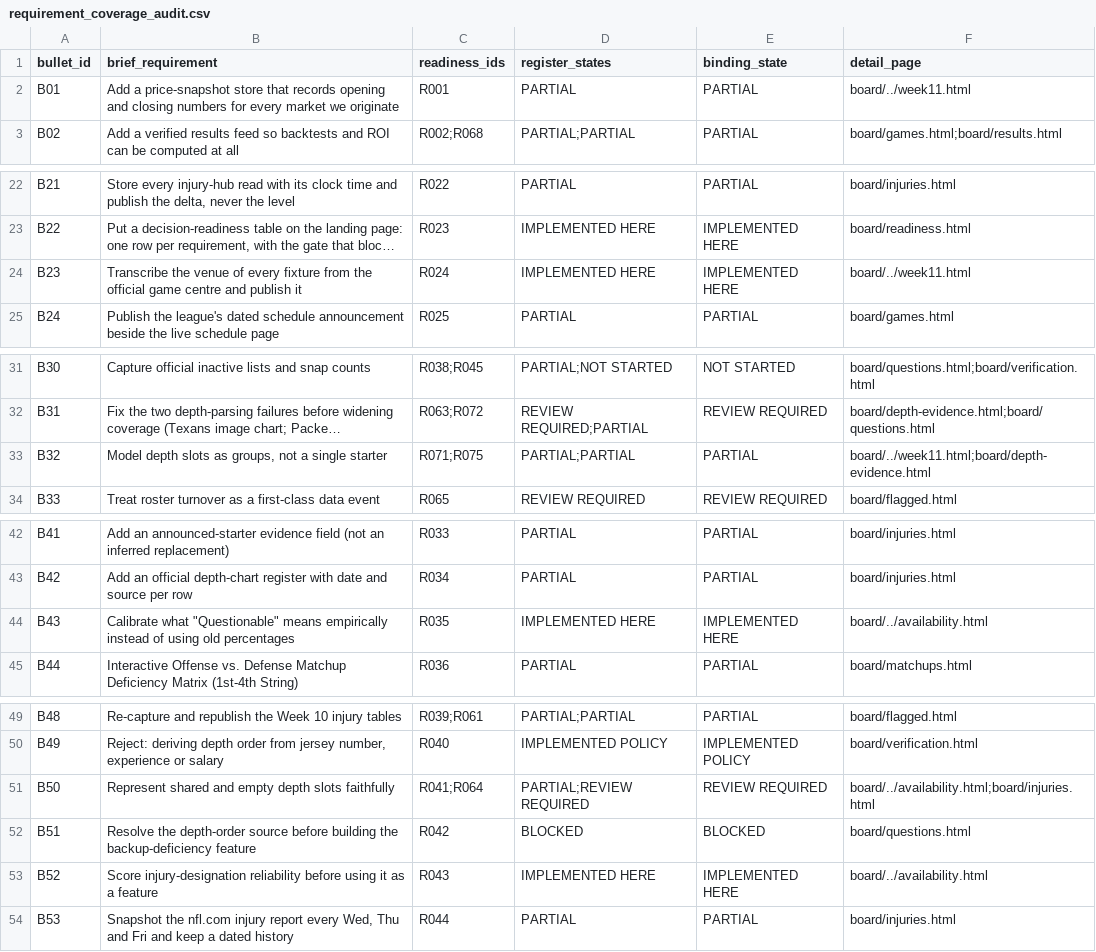
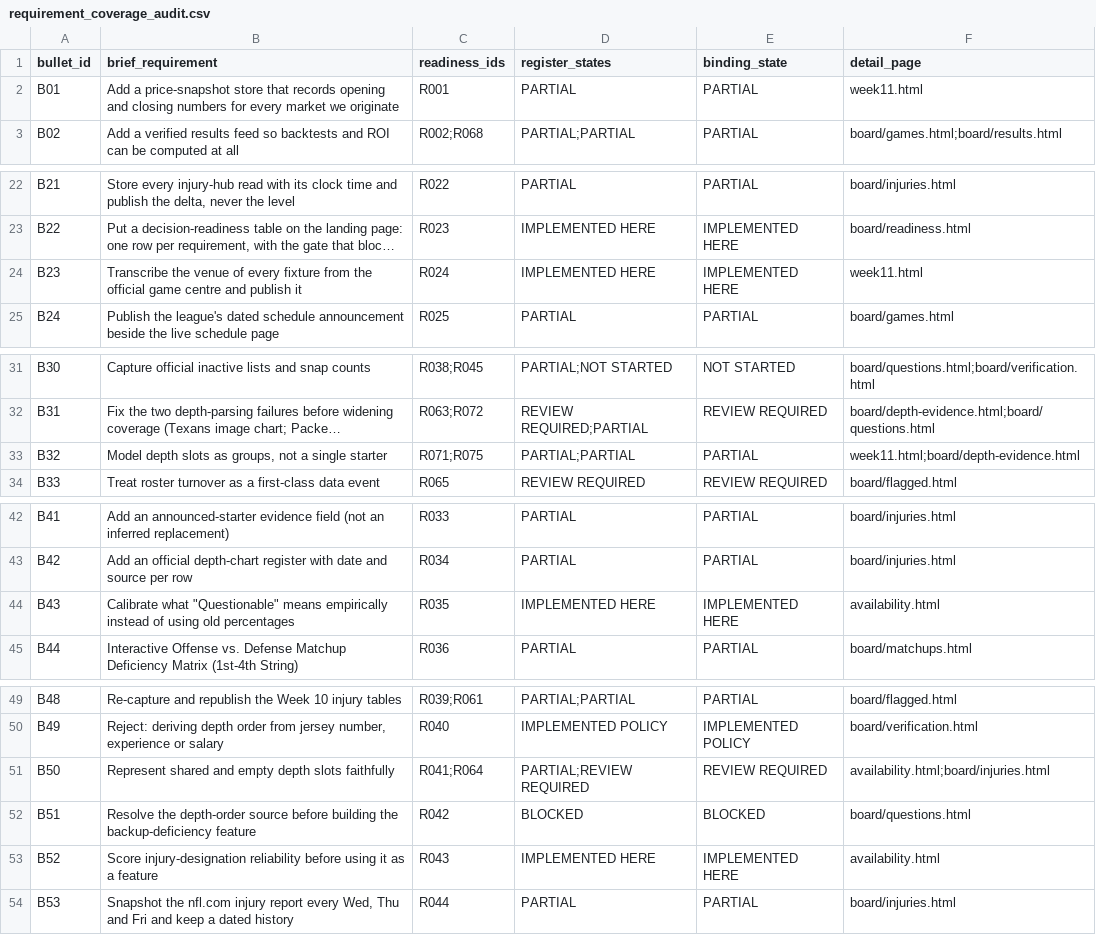
Before and after one commit to sassnarep3-star/FL3, a CSV file: data/requirement_coverage_audit.csv, drawn as a sheet; only a part is shown, gaps mark what is left out; long unchanged cells end in …; the diff covers the shown part only; the diff names each change by its address in the sheet, - before the commit and + after, or states it on an @@ line.

Commit message:
audit: normalize register repo_page conventions (board/, board-relative, root-escape) so root-page links render cleanly
Live-page review found links rendered as 'board/../week11.html'; they resolved
correctly but read badly. page_link() now normalizes all three conventions the
register carries; audit/index.html + dataset regenerated; 89 links still resolve.

Co-authored-by: arena-agent <297053741+arena-agent@users.noreply.github.com>

```diff
--- a/data/requirement_coverage_audit.csv
+++ b/data/requirement_coverage_audit.csv
-F2 (detail_page): board/../week11.html
+F2 (detail_page): week11.html
-F24 (detail_page): board/../week11.html
+F24 (detail_page): week11.html
-F33 (detail_page): board/../week11.html;board/depth-evidence.html
+F33 (detail_page): week11.html;board/depth-evidence.html
-F44 (detail_page): board/../availability.html
+F44 (detail_page): availability.html
-F51 (detail_page): board/../availability.html;board/injuries.html
+F51 (detail_page): availability.html;board/injuries.html
-F53 (detail_page): board/../availability.html
+F53 (detail_page): availability.html
```
Also changed, not shown: 1 edited cell elsewhere in this file, 2 other files.
